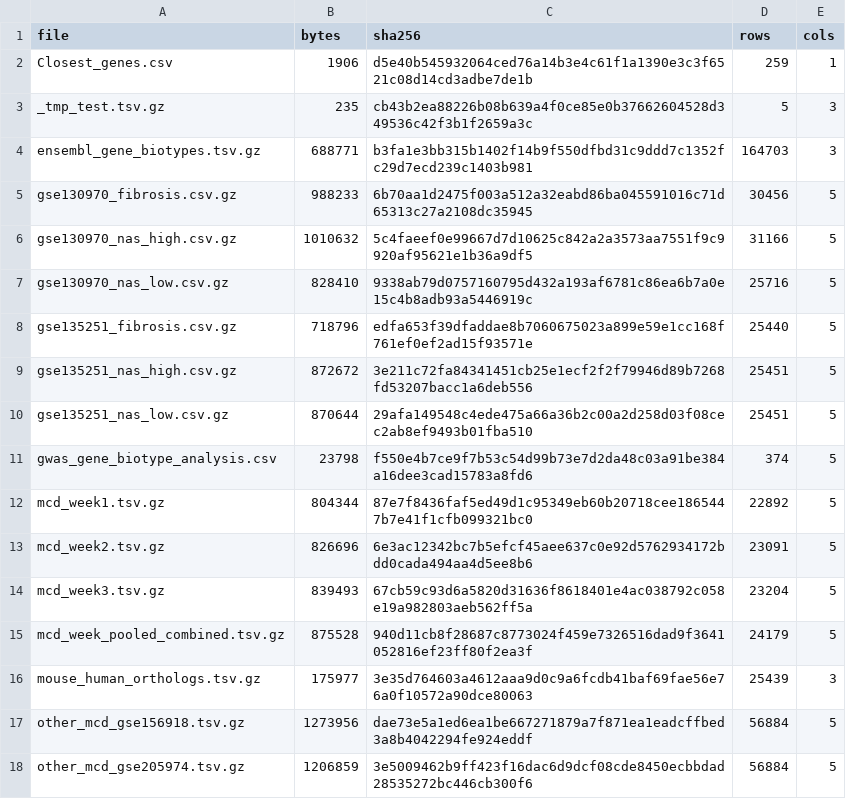
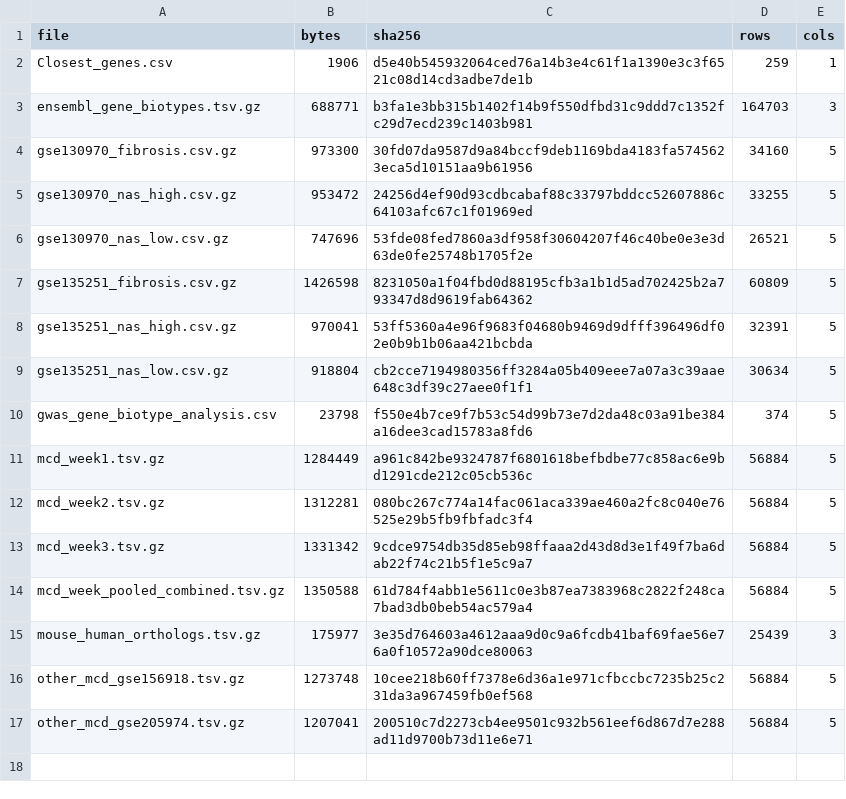
Before and after one commit to jameshyojaelee/MASLD-RNA-seq-Explorer, a TSV file: data/manifest.tsv, drawn as a sheet.

Commit message:
Refresh bundled DEG tables after no-prefilter DESeq2

```diff
--- a/data/manifest.tsv
+++ b/data/manifest.tsv
@@ -2,17 +2,16 @@ file	bytes	sha256	rows	cols
 Closest_genes.csv	1906	d5e40b545932064ced76a14b3e4c61f1a1390e3c3f6521c08d14cd3adbe7de1b	259	1
-_tmp_test.tsv.gz	235	cb43b2ea88226b08b639a4f0ce85e0b37662604528d349536c42f3b1f2659a3c	5	3
 ensembl_gene_biotypes.tsv.gz	688771	b3fa1e3bb315b1402f14b9f550dfbd31c9ddd7c1352fc29d7ecd239c1403b981	164703	3
-gse130970_fibrosis.csv.gz	988233	6b70aa1d2475f003a512a32eabd86ba045591016c71d65313c27a2108dc35945	30456	5
-gse130970_nas_high.csv.gz	1010632	5c4faeef0e99667d7d10625c842a2a3573aa7551f9c9920af95621e1b36a9df5	31166	5
-gse130970_nas_low.csv.gz	828410	9338ab79d0757160795d432a193af6781c86ea6b7a0e15c4b8adb93a5446919c	25716	5
-gse135251_fibrosis.csv.gz	718796	edfa653f39dfaddae8b7060675023a899e59e1cc168f761ef0ef2ad15f93571e	25440	5
-gse135251_nas_high.csv.gz	872672	3e211c72fa84341451cb25e1ecf2f2f79946d89b7268fd53207bacc1a6deb556	25451	5
-gse135251_nas_low.csv.gz	870644	29afa149548c4ede475a66a36b2c00a2d258d03f08cec2ab8ef9493b01fba510	25451	5
+gse130970_fibrosis.csv.gz	973300	30fd07da9587d9a84bccf9deb1169bda4183fa5745623eca5d10151aa9b61956	34160	5
+gse130970_nas_high.csv.gz	953472	24256d4ef90d93cdbcabaf88c33797bddcc52607886c64103afc67c1f01969ed	33255	5
+gse130970_nas_low.csv.gz	747696	53fde08fed7860a3df958f30604207f46c40be0e3e3d63de0fe25748b1705f2e	26521	5
+gse135251_fibrosis.csv.gz	1426598	8231050a1f04fbd0d88195cfb3a1b1d5ad702425b2a793347d8d9619fab64362	60809	5
+gse135251_nas_high.csv.gz	970041	53ff5360a4e96f9683f04680b9469d9dfff396496df02e0b9b1b06aa421bcbda	32391	5
+gse135251_nas_low.csv.gz	918804	cb2cce7194980356ff3284a05b409eee7a07a3c39aae648c3df39c27aee0f1f1	30634	5
 gwas_gene_biotype_analysis.csv	23798	f550e4b7ce9f7b53c54d99b73e7d2da48c03a91be384a16dee3cad15783a8fd6	374	5
-mcd_week1.tsv.gz	804344	87e7f8436faf5ed49d1c95349eb60b20718cee1865447b7e41f1cfb099321bc0	22892	5
-mcd_week2.tsv.gz	826696	6e3ac12342bc7b5efcf45aee637c0e92d5762934172bdd0cada494aa4d5ee8b6	23091	5
-mcd_week3.tsv.gz	839493	67cb59c93d6a5820d31636f8618401e4ac038792c058e19a982803aeb562ff5a	23204	5
-mcd_week_pooled_combined.tsv.gz	875528	940d11cb8f28687c8773024f459e7326516dad9f3641052816ef23ff80f2ea3f	24179	5
+mcd_week1.tsv.gz	1284449	a961c842be9324787f6801618befbdbe77c858ac6e9bd1291cde212c05cb536c	56884	5
+mcd_week2.tsv.gz	1312281	080bc267c774a14fac061aca339ae460a2fc8c040e76525e29b5fb9fbfadc3f4	56884	5
+mcd_week3.tsv.gz	1331342	9cdce9754db35d85eb98ffaaa2d43d8d3e1f49f7ba6dab22f74c21b5f1e5c9a7	56884	5
+mcd_week_pooled_combined.tsv.gz	1350588	61d784f4abb1e5611c0e3b87ea7383968c2822f248ca7bad3db0beb54ac579a4	56884	5
 mouse_human_orthologs.tsv.gz	175977	3e35d764603a4612aaa9d0c9a6fcdb41baf69fae56e76a0f10572a90dce80063	25439	3
-other_mcd_gse156918.tsv.gz	1273956	dae73e5a1ed6ea1be667271879a7f871ea1eadcffbed3a8b4042294fe924eddf	56884	5
-other_mcd_gse205974.tsv.gz	1206859	3e5009462b9ff423f16dac6d9dcf08cde8450ecbbdad28535272bc446cb300f6	56884	5
+other_mcd_gse156918.tsv.gz	1273748	10cee218b60ff7378e6d36a1e971cfbccbc7235b25c231da3a967459fb0ef568	56884	5
+other_mcd_gse205974.tsv.gz	1207041	200510c7d2273cb4ee9501c932b561eef6d867d7e288ad11d9700b73d11e6e71	56884	5
```
Also changed, not shown: 13 other files.
